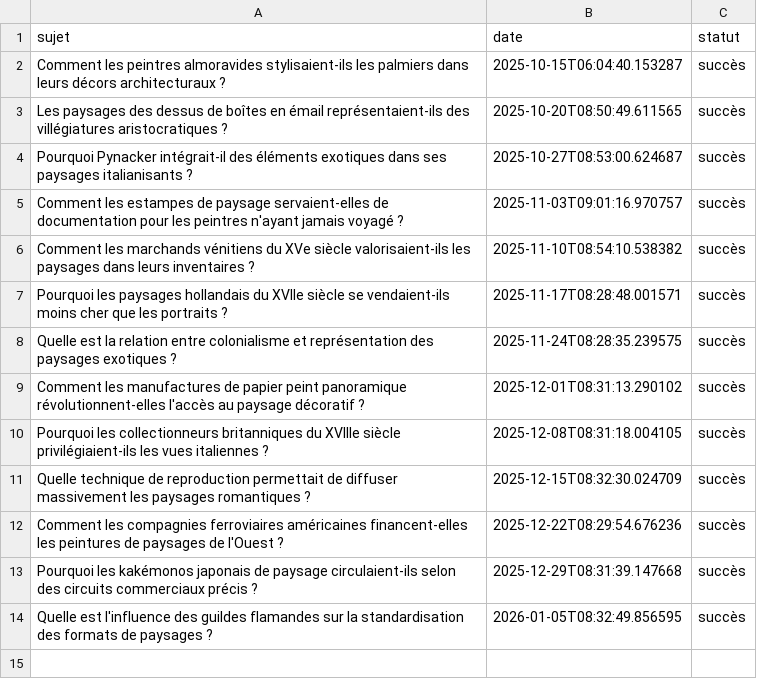
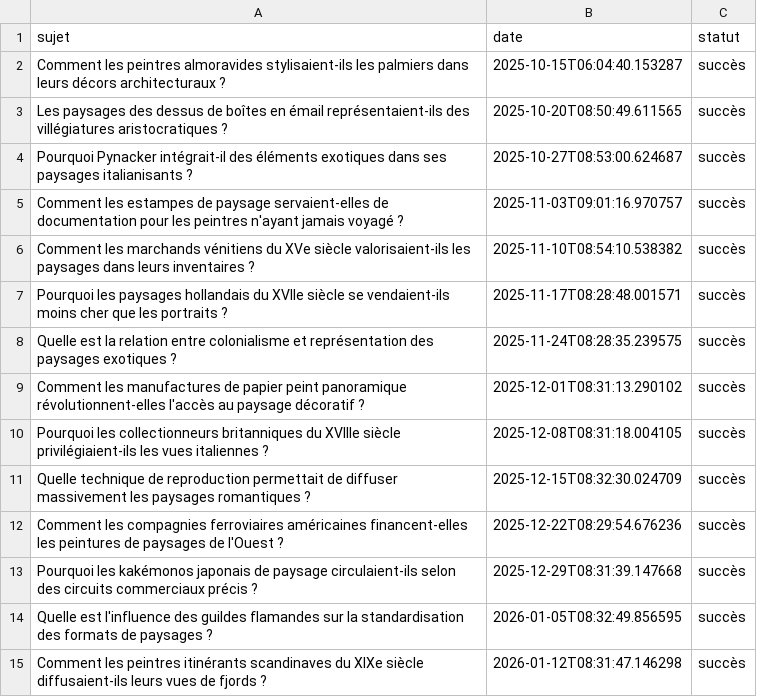
Before and after one commit to Metalosmose21/Nature-4, a CSV file: sujets_traites.csv, drawn as a sheet.

```diff
--- a/sujets_traites.csv
+++ b/sujets_traites.csv
@@ -14 +14,2 @@ Pourquoi les kakémonos japonais de paysage circulaient-ils selon des circuits c
 Quelle est l'influence des guildes flamandes sur la standardisation des formats de paysages ?,2026-01-05T08:32:49.856595,succès
+Comment les peintres itinérants scandinaves du XIXe siècle diffusaient-ils leurs vues de fjords ?,2026-01-12T08:31:47.146298,succès
```
Also changed, not shown: sujets.csv.
